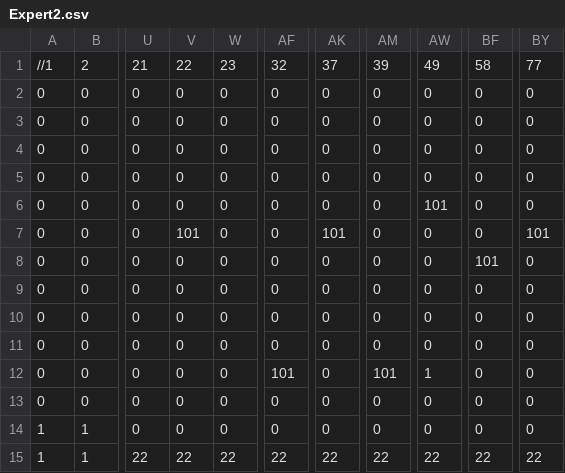
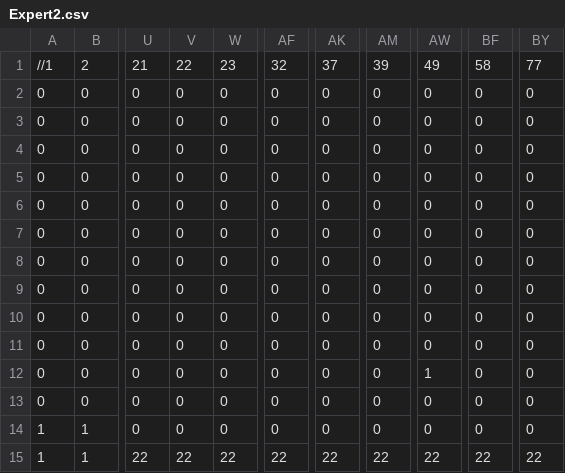
Before and after one commit to Epicmouse00/SP3-Team-D4, a CSV file: Base/Levels/Expert2.csv, drawn as a sheet; only a part is shown, gaps mark what is left out; the diff names each change by its address in the sheet, - before the commit and + after, or states it on an @@ line.

Commit message:
csv

```diff
--- a/Base/Levels/Expert2.csv
+++ b/Base/Levels/Expert2.csv
-AW6: 101
+AW6: 0
-V7: 101
+V7: 0
-AK7: 101
+AK7: 0
-BY7: 101
+BY7: 0
-BF8: 101
+BF8: 0
-AF12: 101
+AF12: 0
-AM12: 101
+AM12: 0
```
